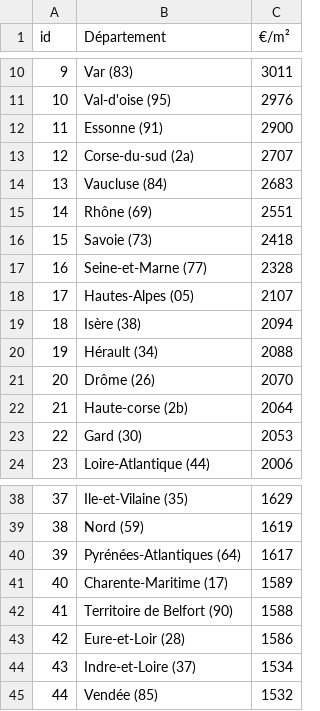
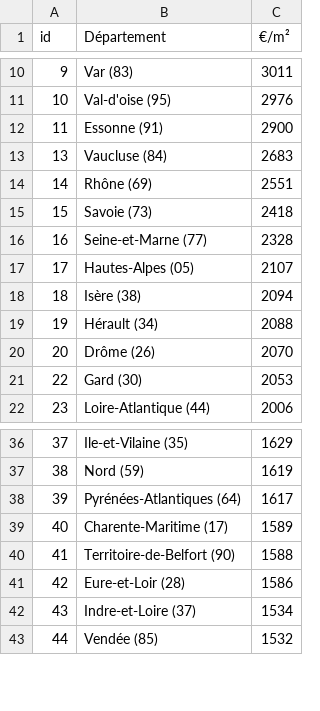
Before and after one commit to MondherKHEMISSI/TP_COO, a CSV file: core/data/prix_m2.csv, drawn as a sheet; only a part is shown, gaps mark what is left out; removed rows and columns are numbered as before the commit, all else as after; the diff names each change by its address in the sheet, - before the commit and + after, or states it on an @@ line.

```diff
--- a/core/data/prix_m2.csv
+++ b/core/data/prix_m2.csv
-row 13: 12 | Corse-du-sud (2a) | 2707
-row 22: 21 | Haute-corse (2b) | 2064
-B40 (Département): Territoire de Belfort (90)
+B40 (Département): Territoire-de-Belfort (90)
```
Also changed, not shown: 10 other files.
